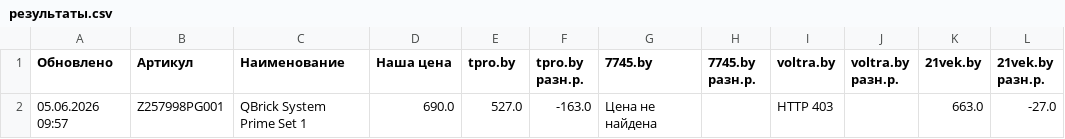
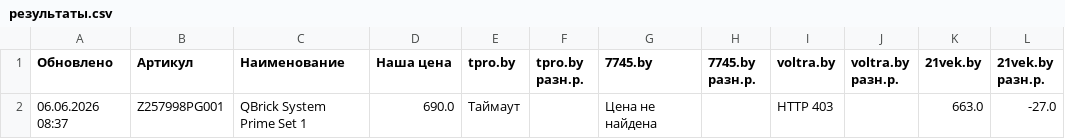
Before and after one commit to martysenses/price-monitor, a CSV file: результаты.csv, drawn as a sheet; only a part is shown; the diff names each change by its address in the sheet, - before the commit and + after, or states it on an @@ line.

```diff
--- a/результаты.csv
+++ b/результаты.csv
-A2 (Обновлено): 05.06.2026 09:57
+A2 (Обновлено): 06.06.2026 08:37
-E2 (tpro.by): 527.0
+E2 (tpro.by): Таймаут
-F2 (tpro.by разн.р.): -163.0
+F2 (tpro.by разн.р.): (empty)
```
Also changed, not shown: 2 other files.
